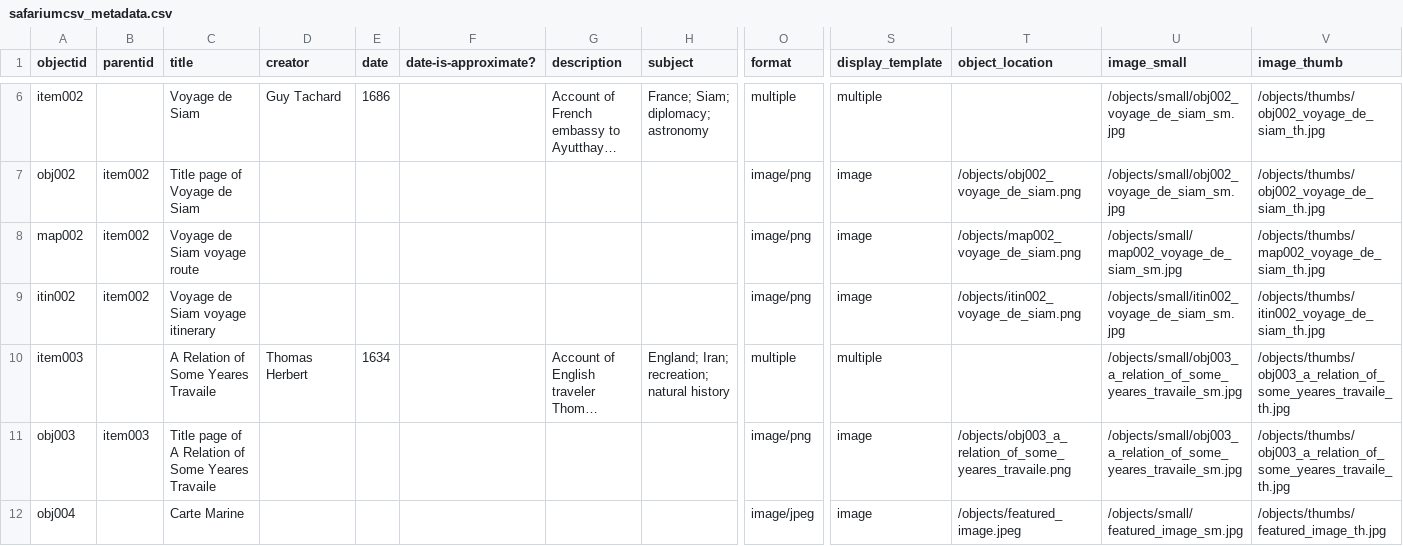
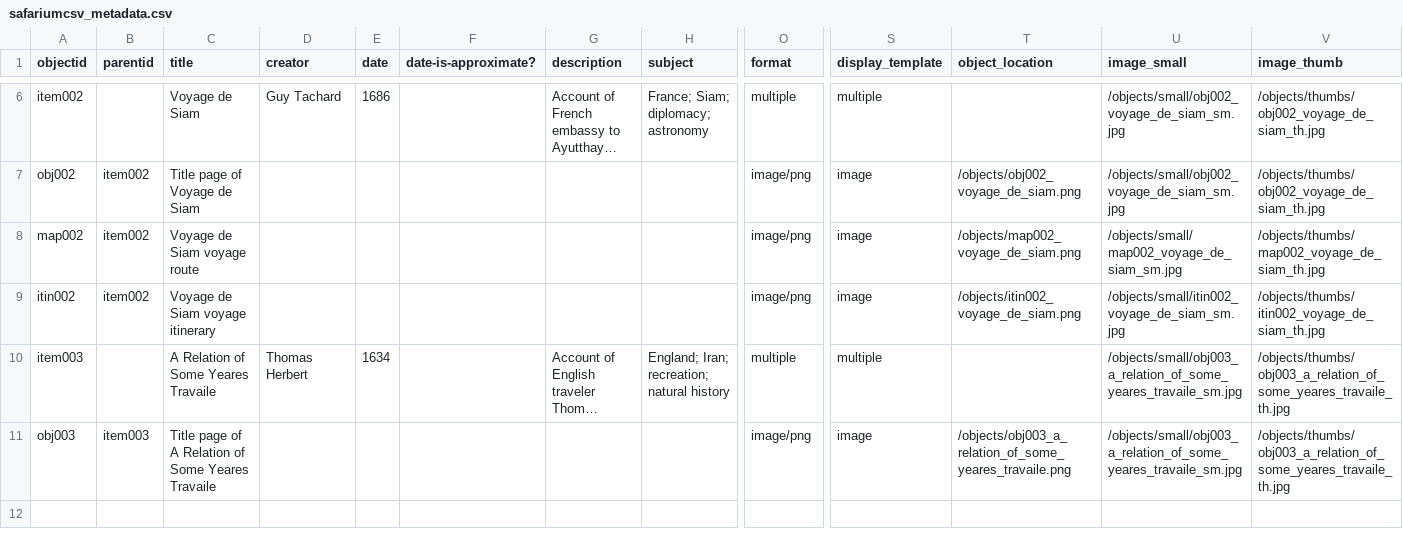
Before and after one commit to hermanem/safarium, a CSV file: _data/safariumcsv_metadata.csv, drawn as a sheet; only a part is shown, gaps mark what is left out; long unchanged cells end in …; rows hold the shown columns only; the diff names each change by its address in the sheet, - before the commit and + after, or states it on an @@ line.

Commit message:
metadata fix

```diff
--- a/_data/safariumcsv_metadata.csv
+++ b/_data/safariumcsv_metadata.csv
-row 12: obj004 |  | Carte Marine |  |  |  |  |  | image/jpeg | image | /objects/featured_image.jpeg | /objects/small/featured_image_sm.jpg | /objects/thumbs/featured_image_th.jpg
```
